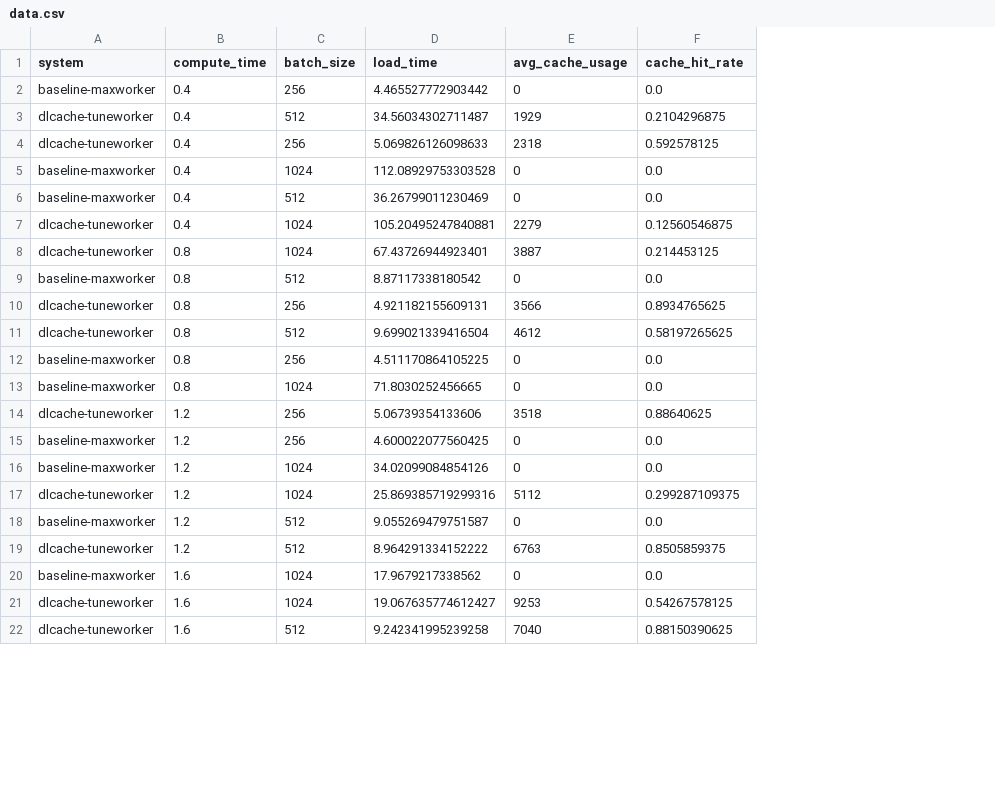
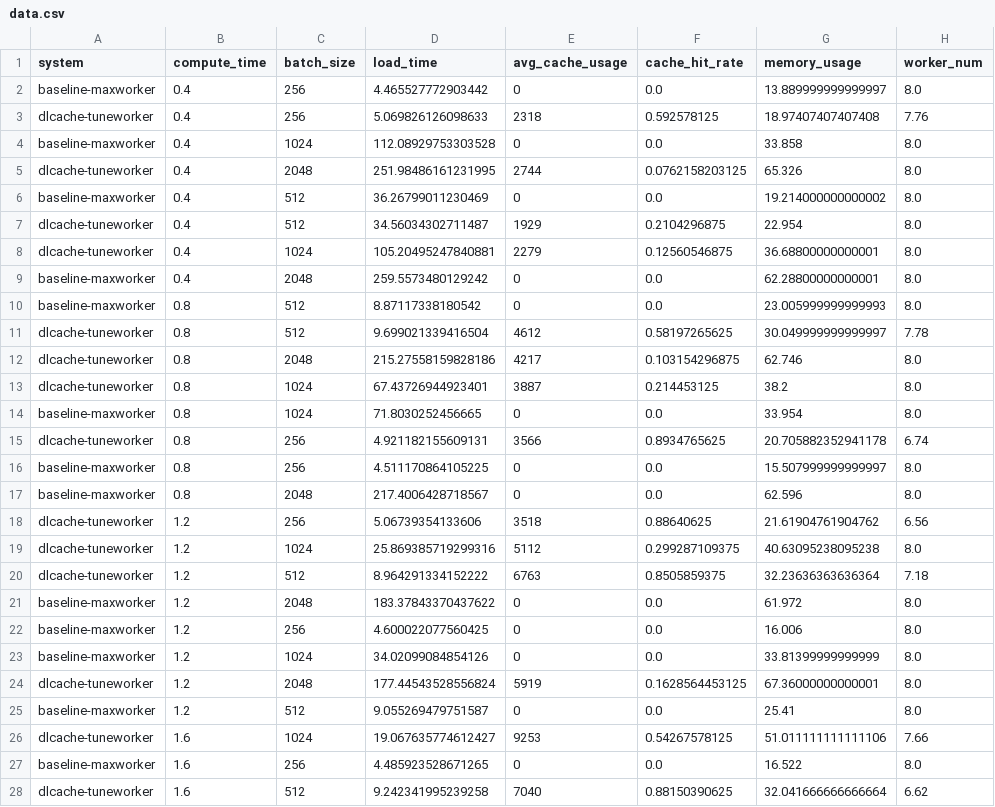
Before and after one commit to VUZhuangweiKang/DLCache, a CSV file: experiments/exp1/imagenet/data.csv, drawn as a sheet; only a part is shown; addresses are those after the commit; the diff covers the shown part only; the diff names each change by its address in the sheet, - before the commit and + after, or states it on an @@ line.

```diff
--- a/experiments/exp1/imagenet/data.csv
+++ b/experiments/exp1/imagenet/data.csv
+column G (memory_usage), rows 2-4: 13.889999999999997 | 18.97407407407408 | 33.858; row 6: 19.214000000000002; row 8: 36.68800000000001; row 13: 38.2; rows 15-18: 20.705882352941178 | 15.507999999999997 | 62.596 | 21.61904761904762; rows 22-26: 16.006 | 33.81399999999999 | 67.36000000000001 | 25.41 | 51.011111111111106; row 28: 32.041666666666664
+column H (worker_num), rows 2-4: 8.0 | 7.76 | 8.0; row 6: 8.0; row 8: 8.0; row 13: 8.0; rows 15-18: 6.74 | 8.0 | 8.0 | 6.56; rows 22-26: 8.0 | 8.0 | 8.0 | 8.0 | 7.66; row 28: 6.62
+row 5: dlcache-tuneworker | 0.4 | 2048 | 251.98486161231995 | 2744 | 0.0762158203125 | 65.326 | 8.0
@@ row 3 moved to row 7: dlcache-tuneworker @@
+row 9: baseline-maxworker | 0.4 | 2048 | 259.5573480129242 | 0 | 0.0 | 62.28800000000001 | 8.0
@@ row 9 moved to row 10: baseline-maxworker @@
+row 12: dlcache-tuneworker | 0.8 | 2048 | 215.27558159828186 | 4217 | 0.103154296875 | 62.746 | 8.0
+row 14: baseline-maxworker | 0.8 | 1024 | 71.8030252456665 | 0 | 0.0 | 33.954 | 8.0
-C17 (batch_size): 1024
+C17 (batch_size): 2048
-D17 (load_time): 71.8030252456665
+D17 (load_time): 217.4006428718567
+row 19: dlcache-tuneworker | 1.2 | 1024 | 25.869385719299316 | 5112 | 0.299287109375 | 40.63095238095238 | 8.0
@@ row 19 moved to row 20: dlcache-tuneworker @@
+row 21: baseline-maxworker | 1.2 | 2048 | 183.37843370437622 | 0 | 0.0 | 61.972 | 8.0
-C24 (batch_size): 1024
+C24 (batch_size): 2048
-D24 (load_time): 25.869385719299316
+D24 (load_time): 177.44543528556824
-E24 (avg_cache_usage): 5112
+E24 (avg_cache_usage): 5919
-F24 (cache_hit_rate): 0.299287109375
+F24 (cache_hit_rate): 0.1628564453125
@@ row 20 moved to row 32: baseline-maxworker @@
+row 27: baseline-maxworker | 1.6 | 256 | 4.485923528671265 | 0 | 0.0 | 16.522 | 8.0
```
Also changed, not shown: 5 added rows, 3 moved rows and 8 edited cells elsewhere in this file, 7 other files.
